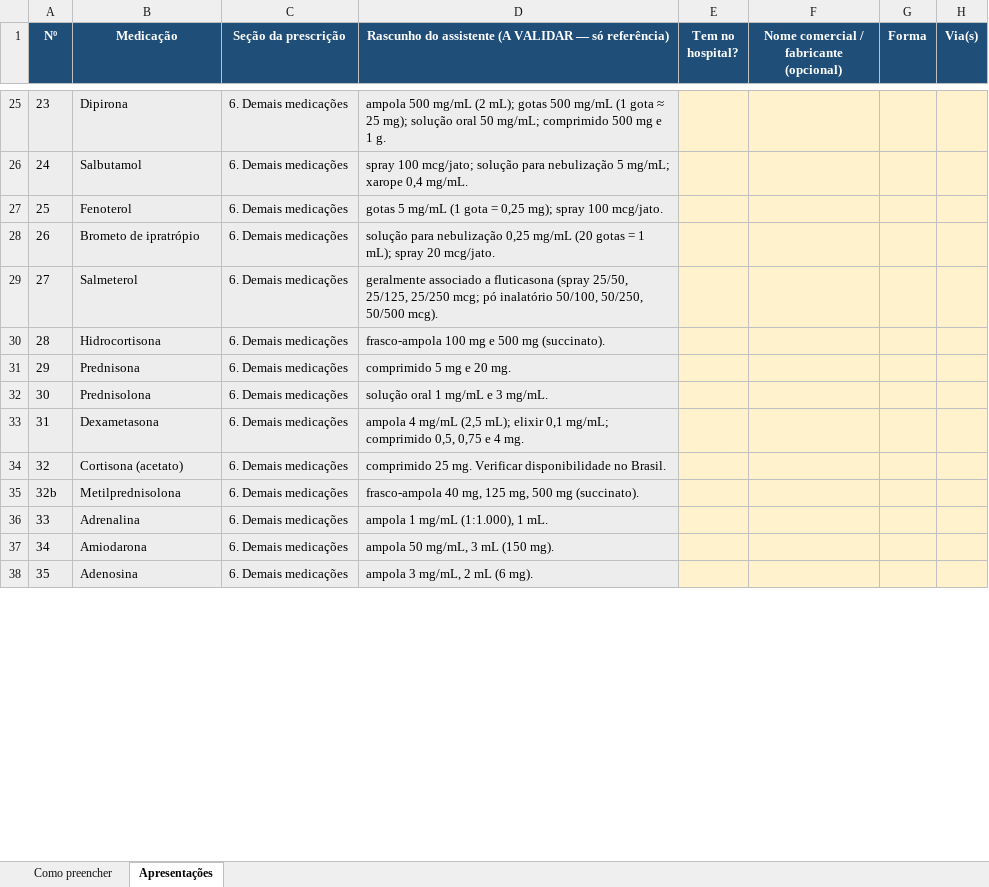
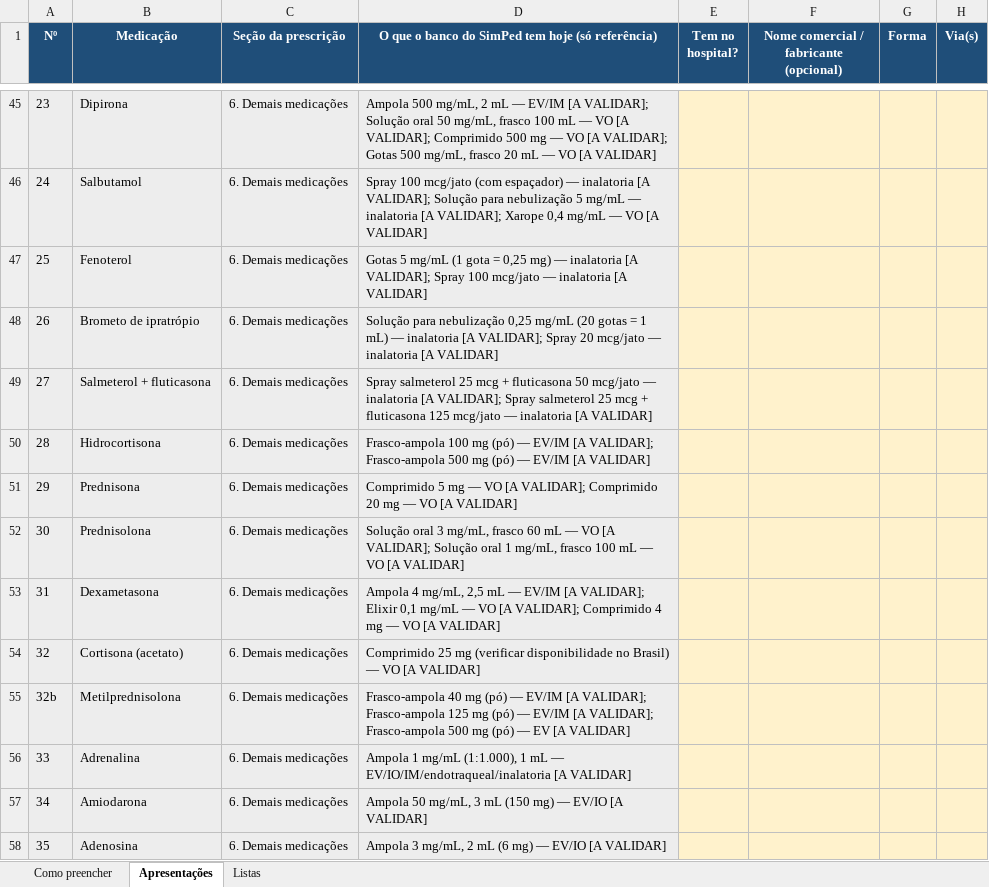
Before and after one commit to thiagomfeitosa/simped, an Excel workbook: docs/fase-0/apresentacoes-formulario.xlsx, sheet Apresentações, drawn as a sheet; only a part is shown, gaps mark what is left out; values as stored, in another font and other column widths than the file's, no borders; addresses are those after the commit; the diff covers the shown part only; the diff names each change by its address in the sheet, - before the commit and + after, or states it on an @@ line.

```diff
--- a/docs/fase-0/apresentacoes-formulario.xlsx (sheet Apresentações)
+++ b/docs/fase-0/apresentacoes-formulario.xlsx (sheet Apresentações)
@@ sheet tab unhidden: Listas @@
-D1: Rascunho do assistente (A VALIDAR — só referência)
+D1: O que o banco do SimPed tem hoje (só referência)
-D45: ampola 500 mg/mL (2 mL); gotas 500 mg/mL (1 gota ≈ 25 mg); solução oral 50 mg/mL; comprimido 500 mg e 1 g.
+D45: Ampola 500 mg/mL, 2 mL — EV/IM [A VALIDAR]; Solução oral 50 mg/mL, frasco 100 mL — VO [A VALIDAR]; Comprimido 500 mg — VO [A VALIDAR]; Gotas 500 mg/mL, frasco 20 mL — VO [A VALIDAR]
-D46: spray 100 mcg/jato; solução para nebulização 5 mg/mL; xarope 0,4 mg/mL.
+D46: Spray 100 mcg/jato (com espaçador) — inalatoria [A VALIDAR]; Solução para nebulização 5 mg/mL — inalatoria [A VALIDAR]; Xarope 0,4 mg/mL — VO [A VALIDAR]
-D47: gotas 5 mg/mL (1 gota = 0,25 mg); spray 100 mcg/jato.
+D47: Gotas 5 mg/mL (1 gota = 0,25 mg) — inalatoria [A VALIDAR]; Spray 100 mcg/jato — inalatoria [A VALIDAR]
-D48: solução para nebulização 0,25 mg/mL (20 gotas = 1 mL); spray 20 mcg/jato.
+D48: Solução para nebulização 0,25 mg/mL (20 gotas = 1 mL) — inalatoria [A VALIDAR]; Spray 20 mcg/jato — inalatoria [A VALIDAR]
-B49 (Medicação): Salmeterol
+B49 (Medicação): Salmeterol + fluticasona
-D49: geralmente associado a fluticasona (spray 25/50, 25/125, 25/250 mcg; pó inalatório 50/100, 50/250, 50/500 mcg).
+D49: Spray salmeterol 25 mcg + fluticasona 50 mcg/jato — inalatoria [A VALIDAR]; Spray salmeterol 25 mcg + fluticasona 125 mcg/jato — inalatoria [A VALIDAR]
-D50: frasco-ampola 100 mg e 500 mg (succinato).
+D50: Frasco-ampola 100 mg (pó) — EV/IM [A VALIDAR]; Frasco-ampola 500 mg (pó) — EV/IM [A VALIDAR]
-D51: comprimido 5 mg e 20 mg.
+D51: Comprimido 5 mg — VO [A VALIDAR]; Comprimido 20 mg — VO [A VALIDAR]
-D52: solução oral 1 mg/mL e 3 mg/mL.
+D52: Solução oral 3 mg/mL, frasco 60 mL — VO [A VALIDAR]; Solução oral 1 mg/mL, frasco 100 mL — VO [A VALIDAR]
-D53: ampola 4 mg/mL (2,5 mL); elixir 0,1 mg/mL; comprimido 0,5, 0,75 e 4 mg.
+D53: Ampola 4 mg/mL, 2,5 mL — EV/IM [A VALIDAR]; Elixir 0,1 mg/mL — VO [A VALIDAR]; Comprimido 4 mg — VO [A VALIDAR]
-D54: comprimido 25 mg. Verificar disponibilidade no Brasil.
+D54: Comprimido 25 mg (verificar disponibilidade no Brasil) — VO [A VALIDAR]
-D55: frasco-ampola 40 mg, 125 mg, 500 mg (succinato).
+D55: Frasco-ampola 40 mg (pó) — EV/IM [A VALIDAR]; Frasco-ampola 125 mg (pó) — EV/IM [A VALIDAR]; Frasco-ampola 500 mg (pó) — EV [A VALIDAR]
-D56: ampola 1 mg/mL (1:1.000), 1 mL.
+D56: Ampola 1 mg/mL (1:1.000), 1 mL — EV/IO/IM/endotraqueal/inalatoria [A VALIDAR]
-D57: ampola 50 mg/mL, 3 mL (150 mg).
+D57: Ampola 50 mg/mL, 3 mL (150 mg) — EV/IO [A VALIDAR]
-D58: ampola 3 mg/mL, 2 mL (6 mg).
+D58: Ampola 3 mg/mL, 2 mL (6 mg) — EV/IO [A VALIDAR]
```
Also changed, not shown: 53 added rows, 2 removed rows and 31 edited cells elsewhere in this sheet, sheet Como preencher, 40 other files.
